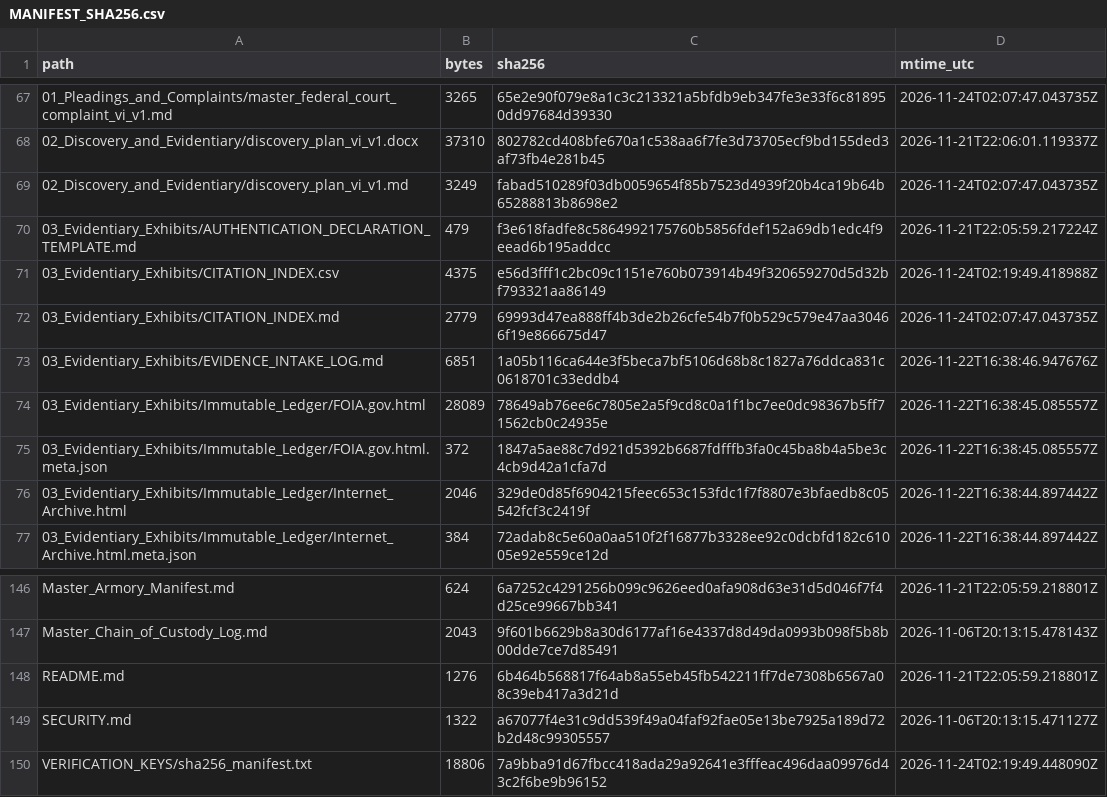
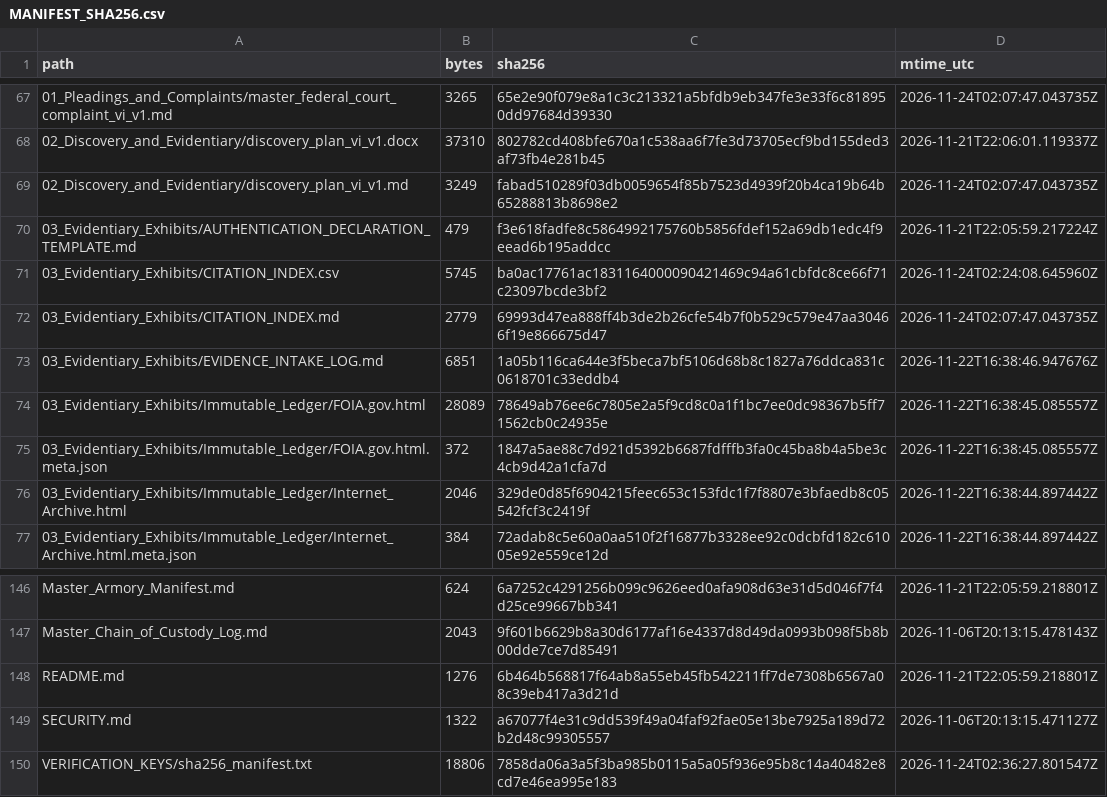
Before and after one commit to GlobalRestitutionAlliance/pacific-us-vi-us-virgin-islands-master-litigation, a CSV file: 99_Archives_and_Manifests/MANIFEST_SHA256.csv, drawn as a sheet; only a part is shown, gaps mark what is left out.

```diff
--- a/99_Archives_and_Manifests/MANIFEST_SHA256.csv
+++ b/99_Archives_and_Manifests/MANIFEST_SHA256.csv
@@ -70,3 +70,3 @@ path,bytes,sha256,mtime_utc
 03_Evidentiary_Exhibits/AUTHENTICATION_DECLARATION_TEMPLATE.md,479,f3e618fadfe8c5864992175760b5856fdef152a69db1edc4f9eead6b195addcc,2026-11-21T22:05:59.217224Z
-03_Evidentiary_Exhibits/CITATION_INDEX.csv,4375,e56d3fff1c2bc09c1151e760b073914b49f320659270d5d32bf793321aa86149,2026-11-24T02:19:49.418988Z
+03_Evidentiary_Exhibits/CITATION_INDEX.csv,5745,ba0ac17761ac1831164000090421469c94a61cbfdc8ce66f71c23097bcde3bf2,2026-11-24T02:24:08.645960Z
 03_Evidentiary_Exhibits/CITATION_INDEX.md,2779,69993d47ea888ff4b3de2b26cfe54b7f0b529c579e47aa30466f19e866675d47,2026-11-24T02:07:47.043735Z
@@ -149,2 +149,2 @@ README.md,1276,6b464b568817f64ab8a55eb45fb542211ff7de7308b6567a08c39eb417a3d21d,
 SECURITY.md,1322,a67077f4e31c9dd539f49a04faf92fae05e13be7925a189d72b2d48c99305557,2026-11-06T20:13:15.471127Z
-VERIFICATION_KEYS/sha256_manifest.txt,18806,7a9bba91d67fbcc418ada29a92641e3fffeac496daa09976d43c2f6be9b96152,2026-11-24T02:19:49.448090Z
+VERIFICATION_KEYS/sha256_manifest.txt,18806,7858da06a3a5f3ba985b0115a5a05f936e95b8c14a40482e8cd7e46ea995e183,2026-11-24T02:36:27.801547Z
```
Also changed, not shown: 03_Evidentiary_Exhibits/CITATION_INDEX.csv, 1 other file.
